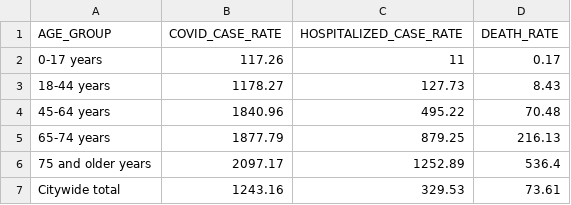
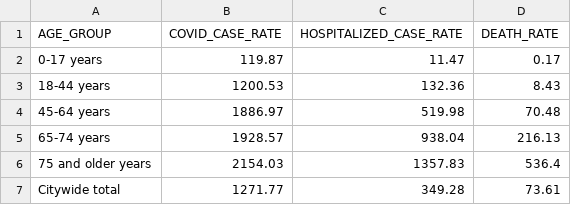
Before and after one commit to MylesBorins/my-corona-data, a CSV file: by-age.csv, drawn as a sheet.

```diff
--- a/by-age.csv
+++ b/by-age.csv
@@ -1,7 +1,7 @@
 AGE_GROUP,COVID_CASE_RATE,HOSPITALIZED_CASE_RATE,DEATH_RATE
-0-17 years,117.26,11,0.17
-18-44 years,1178.27,127.73,8.43
-45-64 years,1840.96,495.22,70.48
-65-74 years,1877.79,879.25,216.13
-75 and older years,2097.17,1252.89,536.4
-Citywide total,1243.16,329.53,73.61
+0-17 years,119.87,11.47,0.17
+18-44 years,1200.53,132.36,8.43
+45-64 years,1886.97,519.98,70.48
+65-74 years,1928.57,938.04,216.13
+75 and older years,2154.03,1357.83,536.4
+Citywide total,1271.77,349.28,73.61
```
Also changed, not shown: case-hosp-death.csv, tests-by-zcta.csv, 3 other files.
